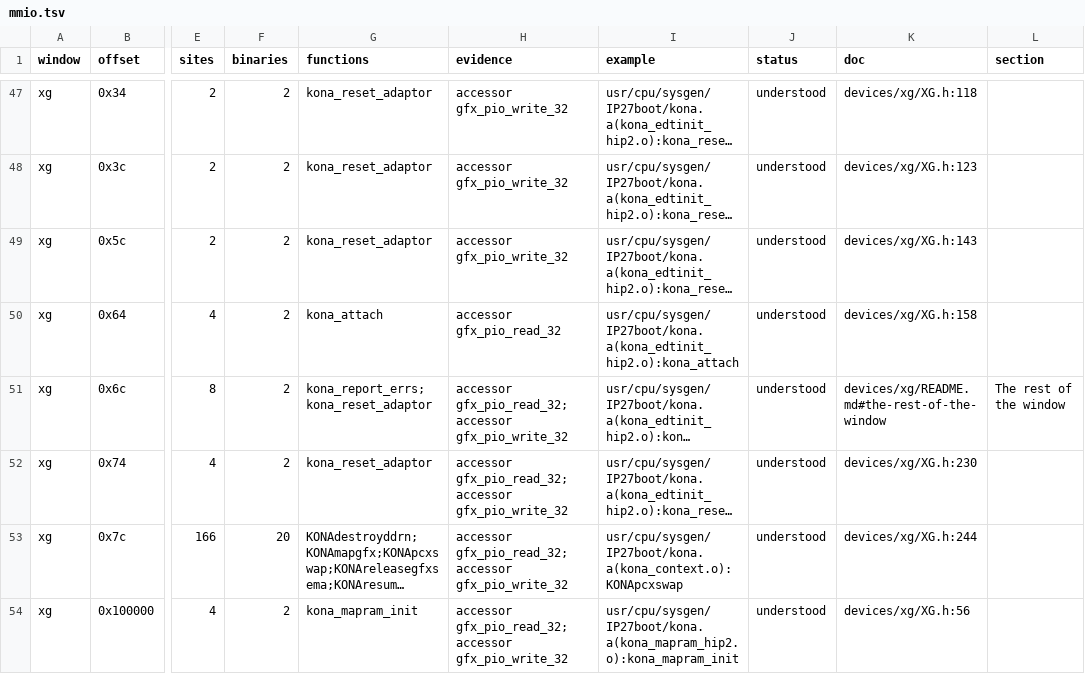
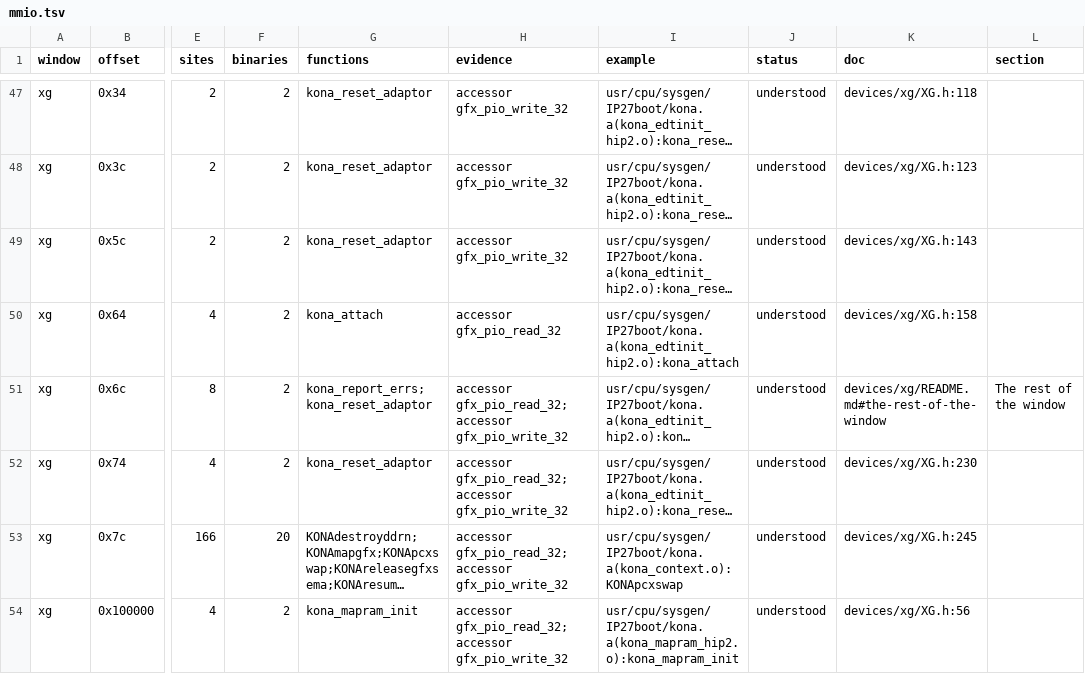
Before and after one commit to jamesbraid/kona, a TSV file: generated/inventory/mmio.tsv, drawn as a sheet; only a part is shown, gaps mark what is left out; long unchanged cells end in …; the diff names each change by its address in the sheet, - before the commit and + after, or states it on an @@ line.

Commit message:
retools: bump to 63a51668 for the microcode name-credit fix
retools 63a51668 (tools/inventory: credit microcode symbols only from
their own binary) is the new pin. Regenerating with it moves 15
arm1.u symbol rows in ucode.tsv to the entries that describe them
instead of entries that named them from another binary. Every ucode
row stays understood, so the understood count does not change.

Count change: summary.tsv `computes` for ucode goes from 579 to 578,
one understood row whose credited entry no longer says it computes.
COVERAGE.md is unchanged.

Also in this commit: the log2 row of arm1_functions.md now names its
two callers and their bl sites, tex_swapin (0x0c02b6dc) and tex_swapout
(0x0c02c1d8), checked against arm1.s. The previous text said only that
the texture swap routines used it. mmio.tsv moves one pointer in
devices/xg/XG.h by a line.

```diff
--- a/generated/inventory/mmio.tsv
+++ b/generated/inventory/mmio.tsv
-K53 (doc): devices/xg/XG.h:244
+K53 (doc): devices/xg/XG.h:245
```
Also changed, not shown: generated/inventory/summary.tsv, generated/inventory/ucode.tsv, 1 other file.
